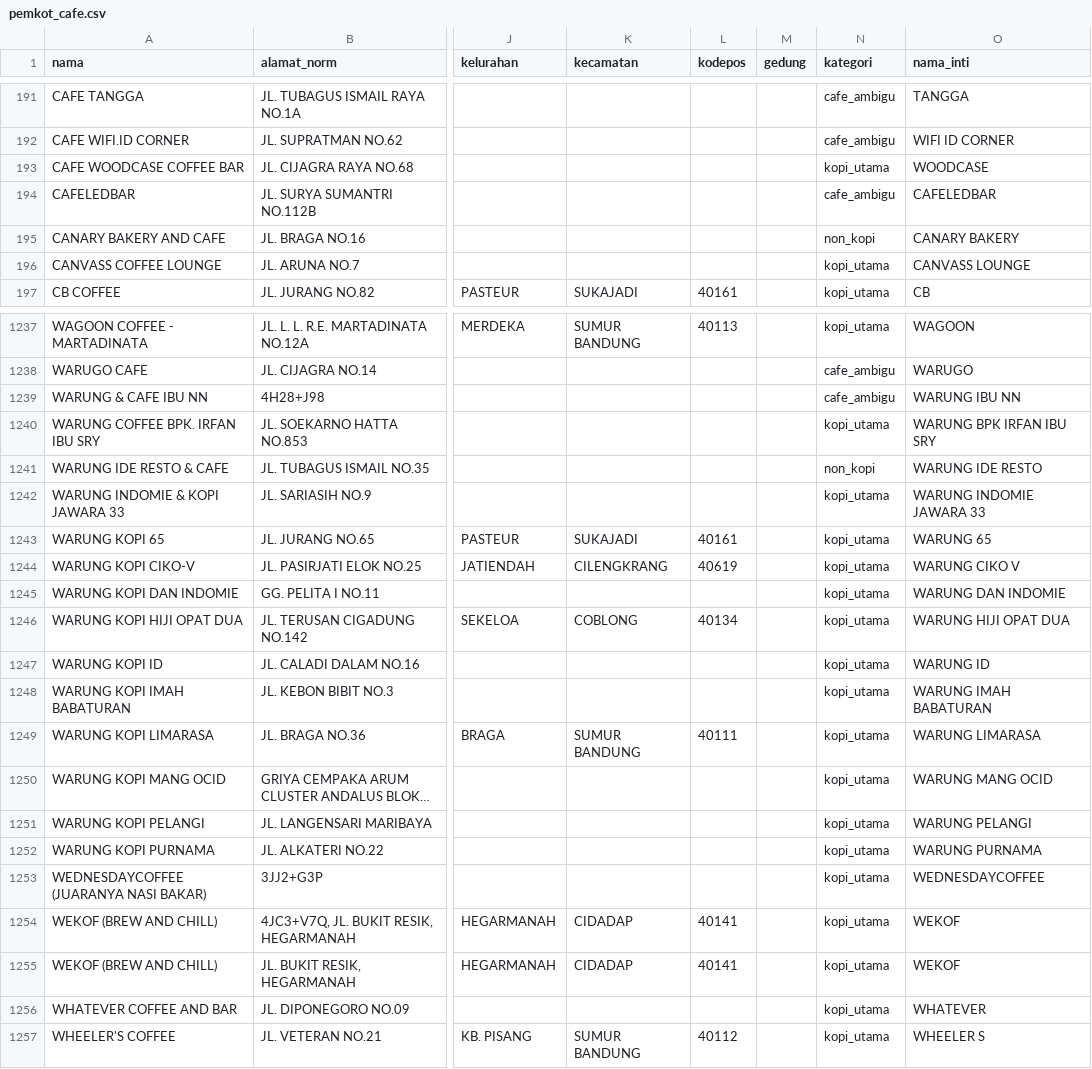
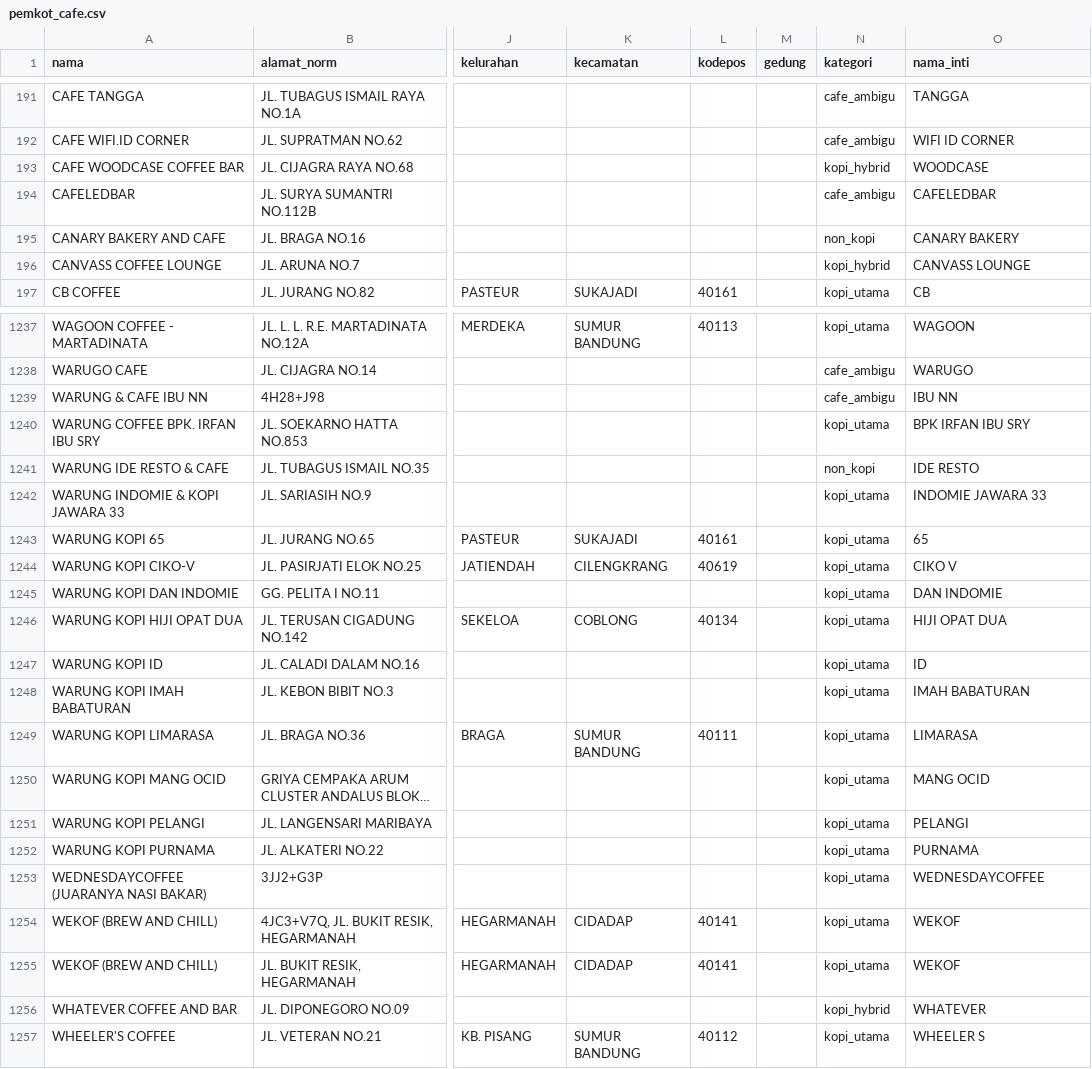
Before and after one commit to Theona77/OpenStreetMap_Extraction, a CSV file: notebook_extract_cafe/data/interim/pemkot_cafe.csv, drawn as a sheet; only a part is shown, gaps mark what is left out; long unchanged cells end in …; the diff covers the shown part only; the diff names each change by its address in the sheet, - before the commit and + after, or states it on an @@ line.

```diff
--- a/notebook_extract_cafe/data/interim/pemkot_cafe.csv
+++ b/notebook_extract_cafe/data/interim/pemkot_cafe.csv
-N193 (kategori): kopi_utama
+N193 (kategori): kopi_hybrid
-N196 (kategori): kopi_utama
+N196 (kategori): kopi_hybrid
-O1239 (nama_inti): WARUNG IBU NN
+O1239 (nama_inti): IBU NN
-O1240 (nama_inti): WARUNG BPK IRFAN IBU SRY
+O1240 (nama_inti): BPK IRFAN IBU SRY
-O1241 (nama_inti): WARUNG IDE RESTO
+O1241 (nama_inti): IDE RESTO
-O1242 (nama_inti): WARUNG INDOMIE JAWARA 33
+O1242 (nama_inti): INDOMIE JAWARA 33
-O1243 (nama_inti): WARUNG 65
+O1243 (nama_inti): 65
-O1244 (nama_inti): WARUNG CIKO V
+O1244 (nama_inti): CIKO V
-O1245 (nama_inti): WARUNG DAN INDOMIE
+O1245 (nama_inti): DAN INDOMIE
-O1246 (nama_inti): WARUNG HIJI OPAT DUA
+O1246 (nama_inti): HIJI OPAT DUA
-O1247 (nama_inti): WARUNG ID
+O1247 (nama_inti): ID
-O1248 (nama_inti): WARUNG IMAH BABATURAN
+O1248 (nama_inti): IMAH BABATURAN
-O1249 (nama_inti): WARUNG LIMARASA
+O1249 (nama_inti): LIMARASA
-O1250 (nama_inti): WARUNG MANG OCID
+O1250 (nama_inti): MANG OCID
-O1251 (nama_inti): WARUNG PELANGI
+O1251 (nama_inti): PELANGI
-O1252 (nama_inti): WARUNG PURNAMA
+O1252 (nama_inti): PURNAMA
-N1256 (kategori): kopi_utama
+N1256 (kategori): kopi_hybrid
```
Also changed, not shown: 35 edited cells elsewhere in this file, notebook_extract_cafe/data/final/coffeeshop_bandung.csv, notebook_extract_cafe/data/final/perlu_review_koordinat.csv, 9 other files.
